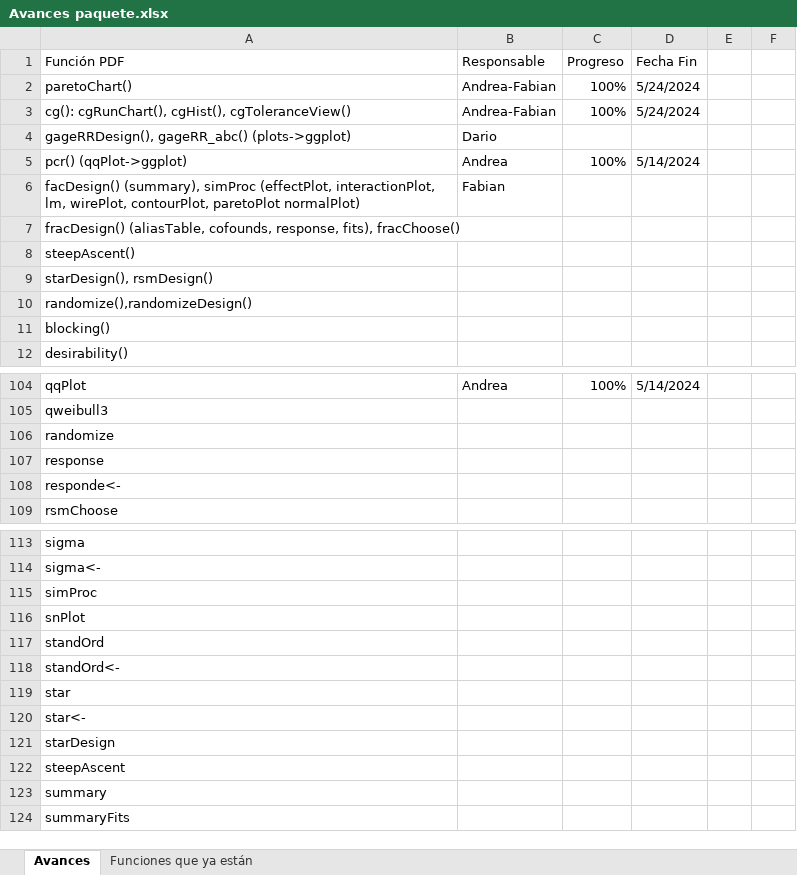
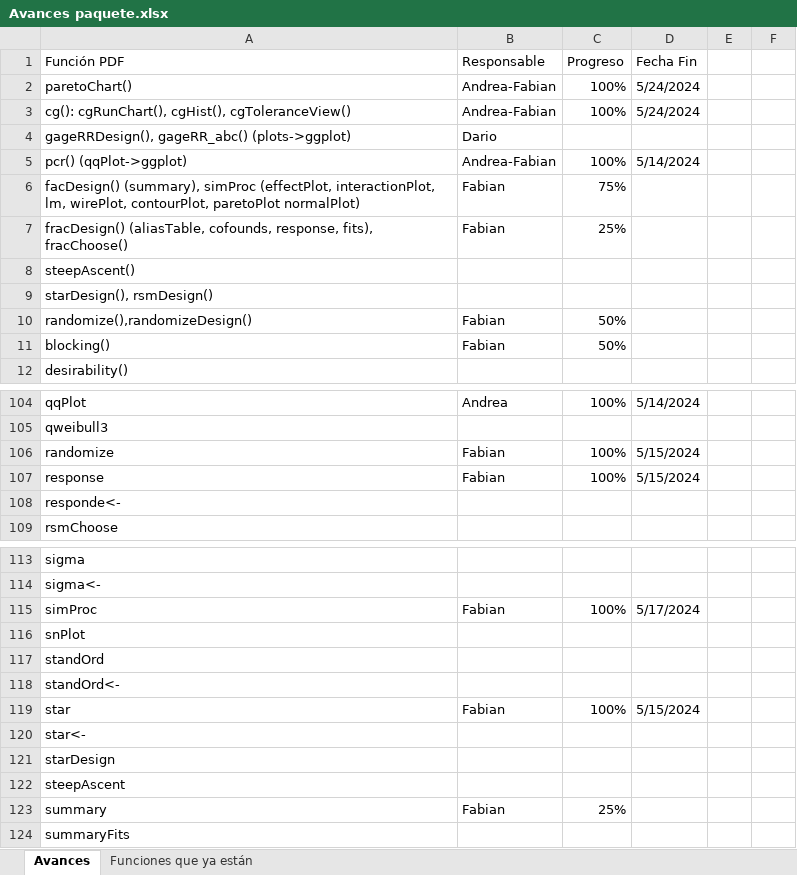
Before and after one commit to AndreaBarahonaC/Libro_TidyQualityTools, an Excel workbook: Avances paquete.xlsx, sheet Avances, drawn as a sheet; only a part is shown, gaps mark what is left out; values as stored, in another font and other column widths than the file's, no cell formats; the diff covers the shown part only; the diff names each change by its address in the sheet, - before the commit and + after, or states it on an @@ line.

```diff
--- a/Avances paquete.xlsx (sheet Avances)
+++ b/Avances paquete.xlsx (sheet Avances)
-B5 (Responsable): Andrea
+B5 (Responsable): Andrea-Fabian
-C6 (Progreso): (empty)
+C6 (Progreso): 75%
-B7 (Responsable): (empty)
+B7 (Responsable): Fabian
-C7 (Progreso): (empty)
+C7 (Progreso): 25%
-B10:B11 (Responsable): (empty)
+B10:B11 (Responsable): Fabian
-C10:C11 (Progreso): (empty)
+C10:C11 (Progreso): 50%
-B106:B107 (Responsable): (empty)
+B106:B107 (Responsable): Fabian
-C106:C107 (Progreso): (empty)
+C106:C107 (Progreso): 100%
-D106:D107 (Fecha Fin): (empty)
+D106:D107 (Fecha Fin): 5/15/2024
-B115 (Responsable): (empty)
+B115 (Responsable): Fabian
-C115 (Progreso): (empty)
+C115 (Progreso): 100%
-D115 (Fecha Fin): (empty)
+D115 (Fecha Fin): 5/17/2024
-B119 (Responsable): (empty)
+B119 (Responsable): Fabian
-C119 (Progreso): (empty)
+C119 (Progreso): 100%
-D119 (Fecha Fin): (empty)
+D119 (Fecha Fin): 5/15/2024
-B123 (Responsable): (empty)
+B123 (Responsable): Fabian
-C123 (Progreso): (empty)
+C123 (Progreso): 25%
```
Also changed, not shown: 16 added rows and 58 edited cells elsewhere in this sheet, cell formats.
